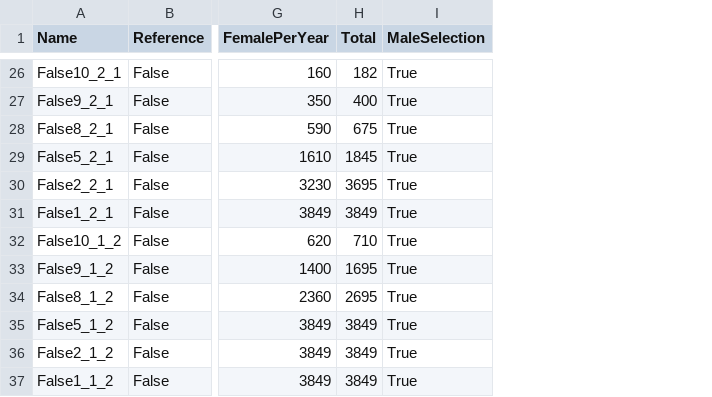
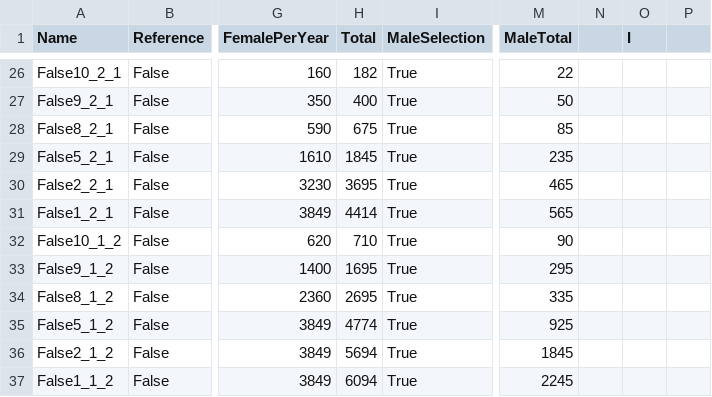
Before and after one commit to janaobsteter/Genotype_CODES, a CSV file: ParameterFile_Simulation.csv, drawn as a sheet; only a part is shown, gaps mark what is left out; the diff covers the shown part only; the diff names each change by its address in the sheet, - before the commit and + after, or states it on an @@ line.

```diff
--- a/ParameterFile_Simulation.csv
+++ b/ParameterFile_Simulation.csv
+column M (MaleTotal), rows 26-37: 22 | 50 | 85 | 235 | 465 | 565 | 90 | 295 | 335 | 925 | 1845 | 2245
+column N, empty
+column O (I), empty
+column P, empty
-H31 (Total): 3849
+H31 (Total): 4414
-H35 (Total): 3849
+H35 (Total): 4774
-H36 (Total): 3849
+H36 (Total): 5694
-H37 (Total): 3849
+H37 (Total): 6094
```
Also changed, not shown: 8 edited cells elsewhere in this file, 6 other files.
